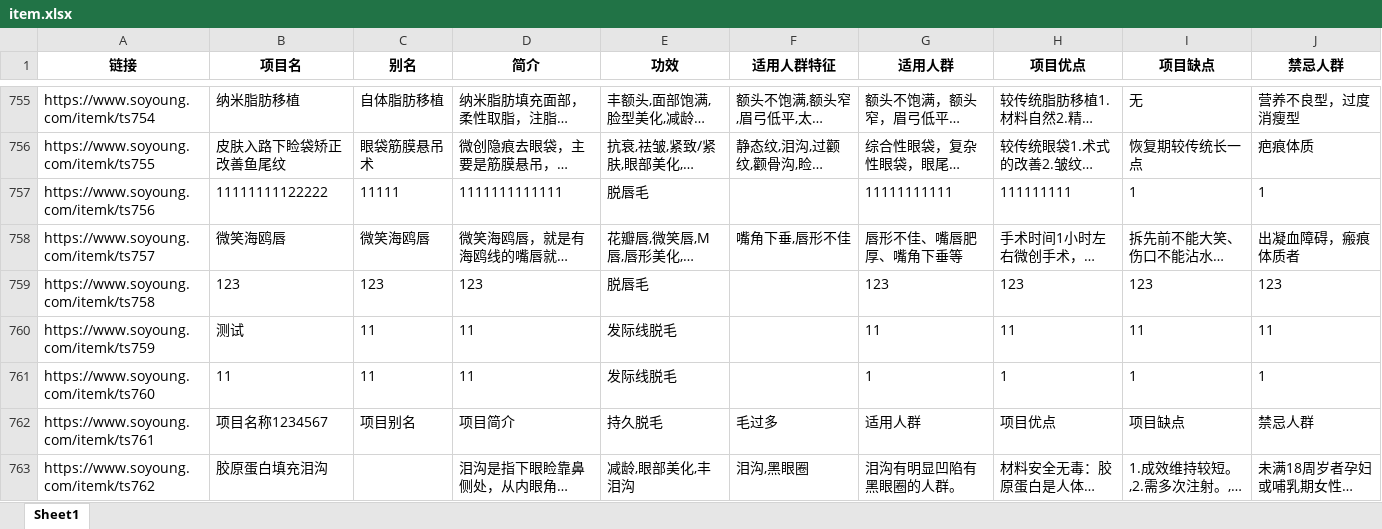
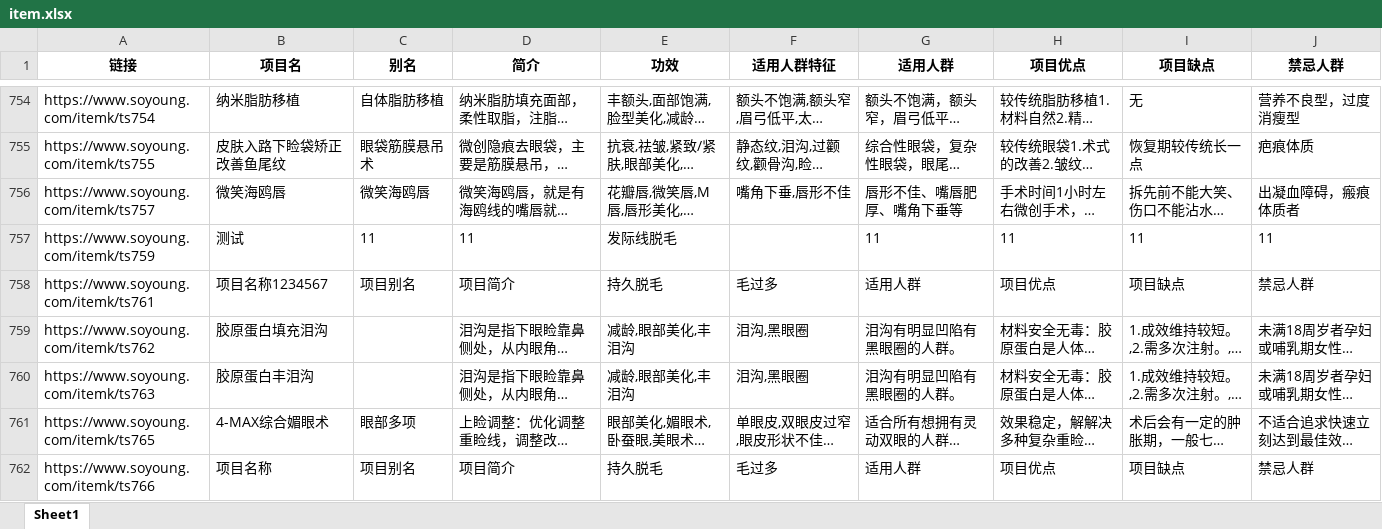
Before and after one commit to ShengleiH/web_mining_tools, an Excel workbook: data/yimei_processed/item.xlsx, sheet Sheet1, drawn as a sheet; only a part is shown, gaps mark what is left out; the shorter side is filled out with more unchanged rows; long unchanged cells end in …; values as stored, in another font and other column widths than the file's, no borders; the diff covers the shown part only; the diff names each change by its address in the sheet, - before the commit and + after, or states it on an @@ line.

```diff
--- a/data/yimei_processed/item.xlsx (sheet Sheet1)
+++ b/data/yimei_processed/item.xlsx (sheet Sheet1)
-row 757: https://www.soyoung.com/itemk/ts756 | 11111111122222 | 11111 | 1111111111111 | 脱唇毛 |  | 11111111111 | 111111111 | 1 | 1
-row 759: https://www.soyoung.com/itemk/ts758 | 123 | 123 | 123 | 脱唇毛 |  | 123 | 123 | 123 | 123
-row 761: https://www.soyoung.com/itemk/ts760 | 11 | 11 | 11 | 发际线脱毛 |  | 1 | 1 | 1 | 1
```
Also changed, not shown: 5 removed rows and cell formats elsewhere in this sheet, 1 other file.
